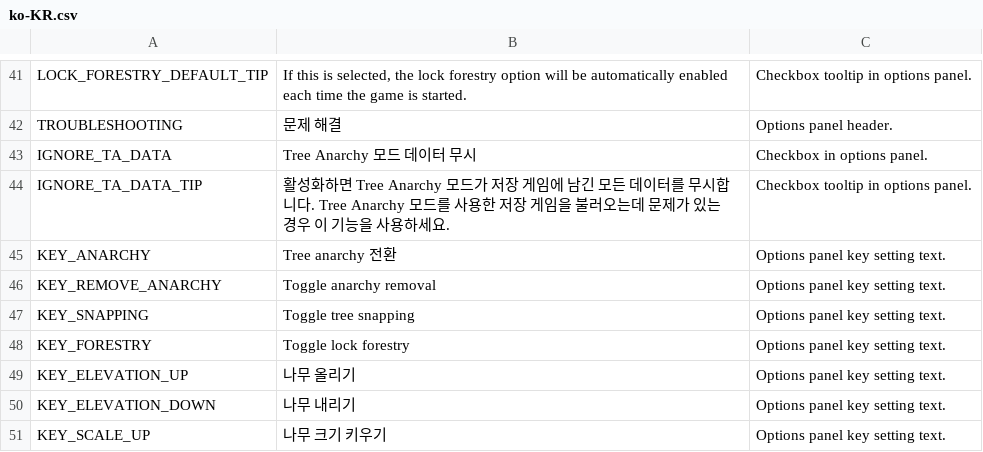
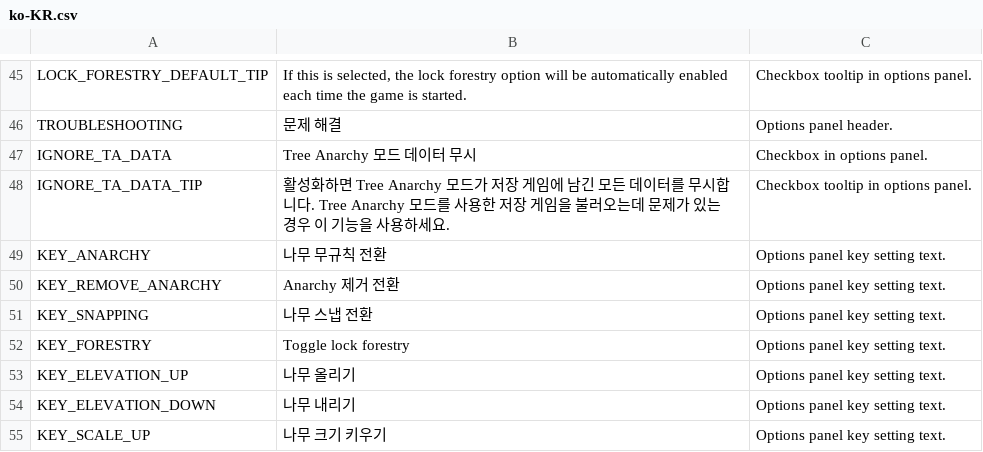
Before and after one commit to algernon-A/TreeControl, a CSV file: Translations/ko-KR.csv, drawn as a sheet; only a part is shown, gaps mark what is left out; the diff covers the shown part only.

```diff
--- a/Translations/ko-KR.csv
+++ b/Translations/ko-KR.csv
@@ -44,5 +48,5 @@
 "IGNORE_TA_DATA_TIP","활성화하면 Tree Anarchy 모드가 저장 게임에 남긴 모든 데이터를 무시합니다. Tree Anarchy 모드를 사용한 저장 게임을 불러오는데 문제가 있는 경우 이 기능을 사용하세요.","Checkbox tooltip in options panel."
-"KEY_ANARCHY","Tree anarchy 전환","Options panel key setting text."
-"KEY_REMOVE_ANARCHY","Toggle anarchy removal","Options panel key setting text."
-"KEY_SNAPPING","Toggle tree snapping","Options panel key setting text."
+"KEY_ANARCHY","나무 무규칙 전환","Options panel key setting text."
+"KEY_REMOVE_ANARCHY","Anarchy 제거 전환","Options panel key setting text."
+"KEY_SNAPPING","나무 스냅 전환","Options panel key setting text."
 "KEY_FORESTRY","Toggle lock forestry","Options panel key setting text."
```
Also changed, not shown: 6 added rows, 2 removed rows and 8 edited cells elsewhere in this file, Translations/de-DE.csv, Translations/es-ES.csv, 7 other files.
